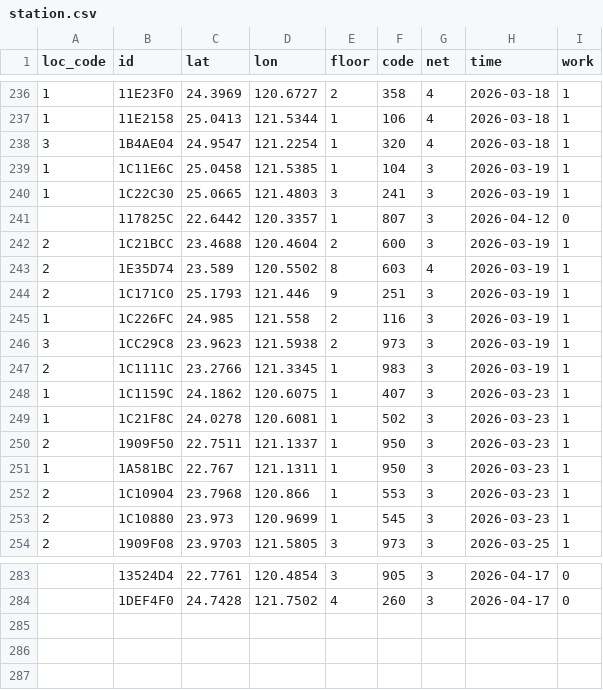
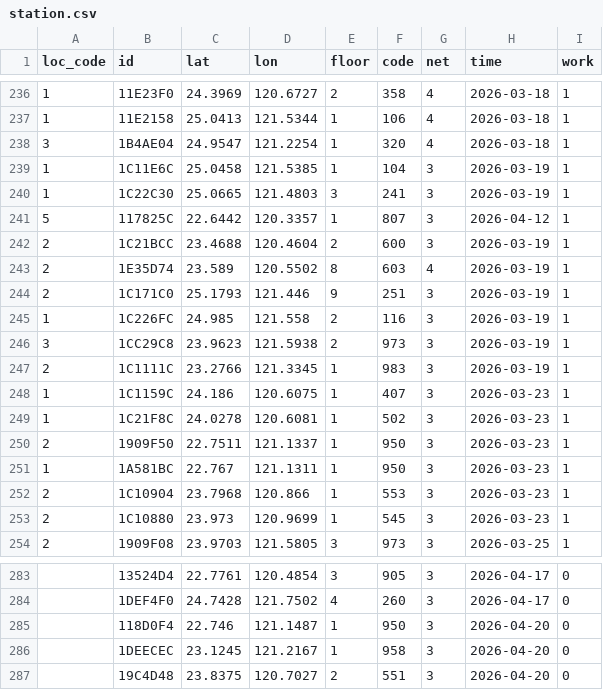
Before and after one commit to ExpTechTW/API, a CSV file: resource/station.csv, drawn as a sheet; only a part is shown, gaps mark what is left out.

```diff
--- a/resource/station.csv
+++ b/resource/station.csv
@@ -240,3 +240,3 @@ loc_code,id,lat,lon,floor,code,net,time,work
 1,1C22C30,25.0665,121.4803,3,241,3,2026-03-19,1
-,117825C,22.6442,120.3357,1,807,3,2026-04-12,0
+5,117825C,22.6442,120.3357,1,807,3,2026-04-12,1
 2,1C21BCC,23.4688,120.4604,2,600,3,2026-03-19,1
@@ -247,3 +247,3 @@ loc_code,id,lat,lon,floor,code,net,time,work
 2,1C1111C,23.2766,121.3345,1,983,3,2026-03-19,1
-1,1C1159C,24.1862,120.6075,1,407,3,2026-03-23,1
+1,1C1159C,24.186,120.6075,1,407,3,2026-03-23,1
 1,1C21F8C,24.0278,120.6081,1,502,3,2026-03-23,1
@@ -284 +284,4 @@ loc_code,id,lat,lon,floor,code,net,time,work
 ,1DEF4F0,24.7428,121.7502,4,260,3,2026-04-17,0
+,118D0F4,22.746,121.1487,1,950,3,2026-04-20,0
+,1DEECEC,23.1245,121.2167,1,958,3,2026-04-20,0
+,19C4D48,23.8375,120.7027,2,551,3,2026-04-20,0
```
